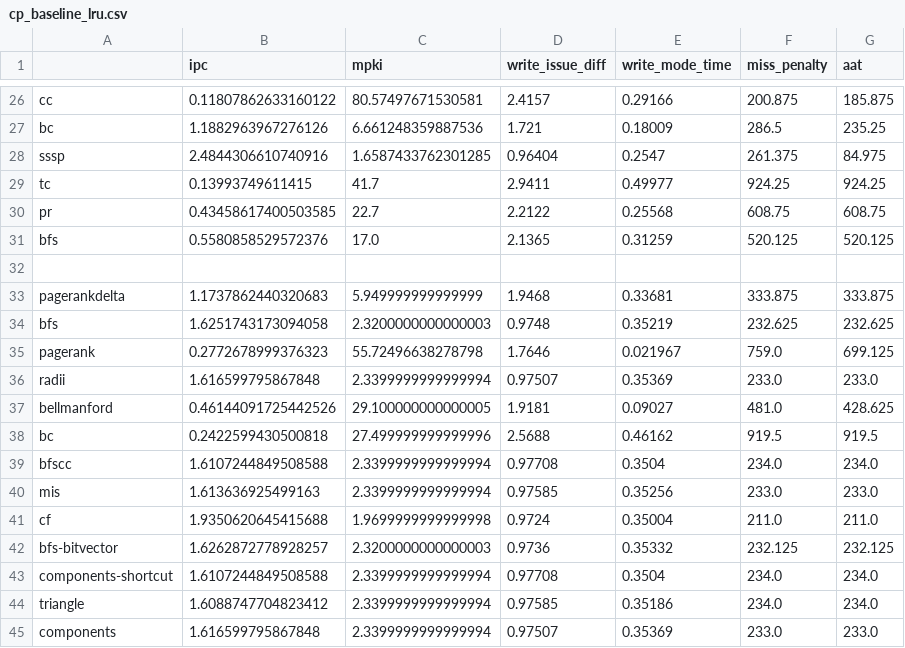
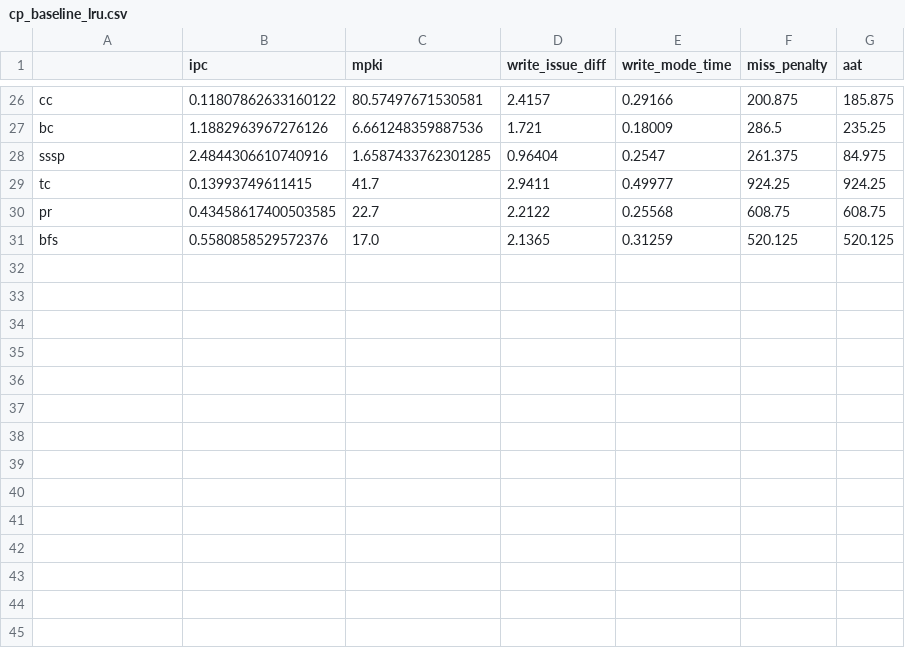
Before and after one commit to suhaskvittal/frost, a CSV file: data/cp_baseline_lru.csv, drawn as a sheet; only a part is shown, gaps mark what is left out; the diff names each change by its address in the sheet, - before the commit and + after, or states it on an @@ line.

```diff
--- a/data/cp_baseline_lru.csv
+++ b/data/cp_baseline_lru.csv
-row 32: (empty)
-row 33: pagerankdelta | 1.1737862440320683 | 5.949999999999999 | 1.9468 | 0.33681 | 333.875 | 333.875
-row 34: bfs | 1.6251743173094058 | 2.3200000000000003 | 0.9748 | 0.35219 | 232.625 | 232.625
-row 35: pagerank | 0.2772678999376323 | 55.72496638278798 | 1.7646 | 0.021967 | 759.0 | 699.125
-row 36: radii | 1.616599795867848 | 2.3399999999999994 | 0.97507 | 0.35369 | 233.0 | 233.0
-row 37: bellmanford | 0.46144091725442526 | 29.100000000000005 | 1.9181 | 0.09027 | 481.0 | 428.625
-row 38: bc | 0.2422599430500818 | 27.499999999999996 | 2.5688 | 0.46162 | 919.5 | 919.5
-row 39: bfscc | 1.6107244849508588 | 2.3399999999999994 | 0.97708 | 0.3504 | 234.0 | 234.0
-row 40: mis | 1.613636925499163 | 2.3399999999999994 | 0.97585 | 0.35256 | 233.0 | 233.0
-row 41: cf | 1.9350620645415688 | 1.9699999999999998 | 0.9724 | 0.35004 | 211.0 | 211.0
-row 42: bfs-bitvector | 1.6262872778928257 | 2.3200000000000003 | 0.9736 | 0.35332 | 232.125 | 232.125
-row 43: components-shortcut | 1.6107244849508588 | 2.3399999999999994 | 0.97708 | 0.3504 | 234.0 | 234.0
-row 44: triangle | 1.6088747704823412 | 2.3399999999999994 | 0.97585 | 0.35186 | 234.0 | 234.0
-row 45: components | 1.616599795867848 | 2.3399999999999994 | 0.97507 | 0.35369 | 233.0 | 233.0
```
Also changed, not shown: data/cp_balanced_cache_lru.csv, data/cp_baseline_drrip.csv, 7 other files.
